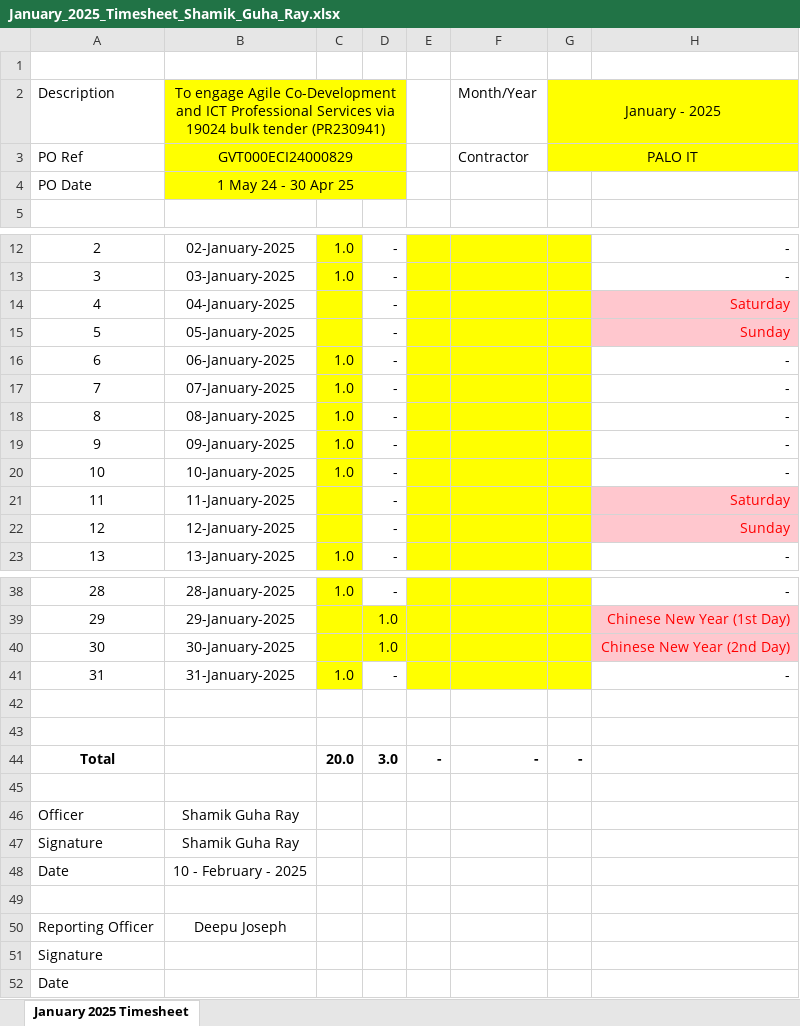
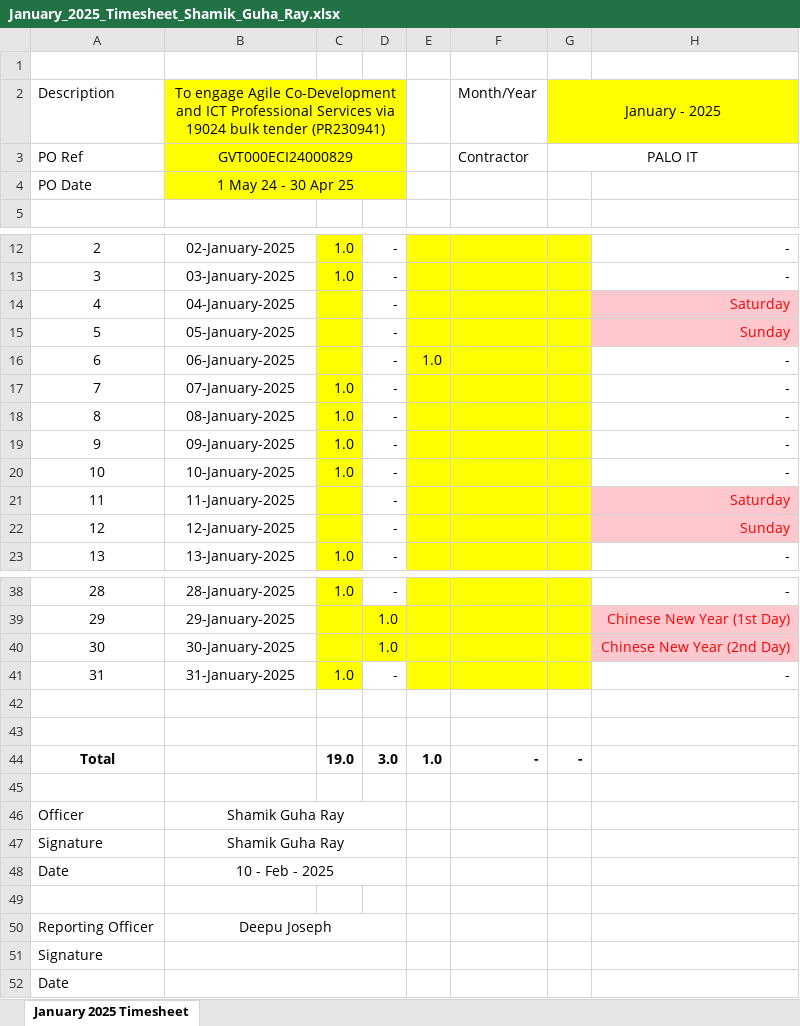
Before and after one commit to guharayshamik/atTimesheetBot, an Excel workbook: generated_timesheets/January_2025_Timesheet_Shamik_Guha_Ray.xlsx, sheet January 2025 Timesheet, drawn as a sheet; only a part is shown, gaps mark what is left out; values as stored, in another font and other column widths than the file's, no borders; the diff names each change by its address in the sheet, - before the commit and + after, or states it on an @@ line.

```diff
--- a/generated_timesheets/January_2025_Timesheet_Shamik_Guha_Ray.xlsx (sheet January 2025 Timesheet)
+++ b/generated_timesheets/January_2025_Timesheet_Shamik_Guha_Ray.xlsx (sheet January 2025 Timesheet)
-G3:H3 fill: #FFFF00
+G3:H3 fill: none
-C16: 1.0
+C16: (empty)
-E16: (empty)
+E16: 1.0
-C44: 20.0
+C44: 19.0
-E44: -
+E44: 1.0
+B46:D46 merged
+B47:D47 merged
-B48: 10 - February - 2025
+B48: 10 - Feb - 2025
+B48:D48 merged
+B50:D50 merged
+B51:D51 merged
+B52:D52 merged
```
Also changed, not shown: generated_timesheets/February_2025_Timesheet_Shamik_Guha_Ray.xlsx, 1 other file.
